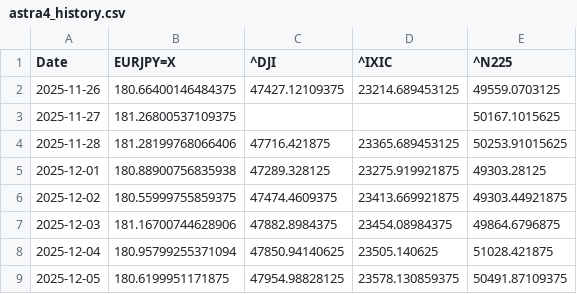
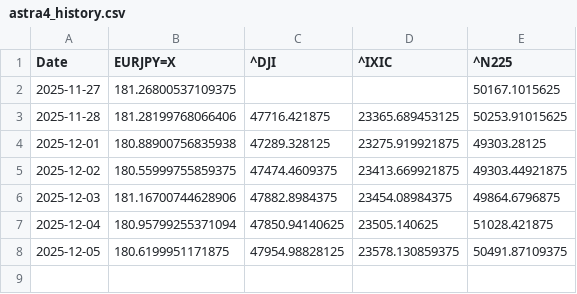
Before and after one commit to SakuraIndex/3_Sakura_Space, a CSV file: docs/outputs/astra4_history.csv, drawn as a sheet; the diff names each change by its address in the sheet, - before the commit and + after, or states it on an @@ line.

```diff
--- a/docs/outputs/astra4_history.csv
+++ b/docs/outputs/astra4_history.csv
-row 2: 2025-11-26 | 180.66400146484375 | 47427.12109375 | 23214.689453125 | 49559.0703125
```
Also changed, not shown: 3 other files.
